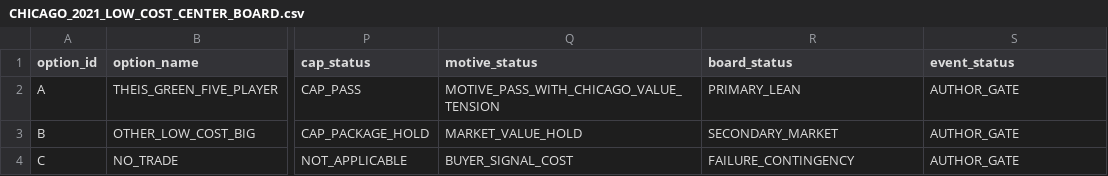
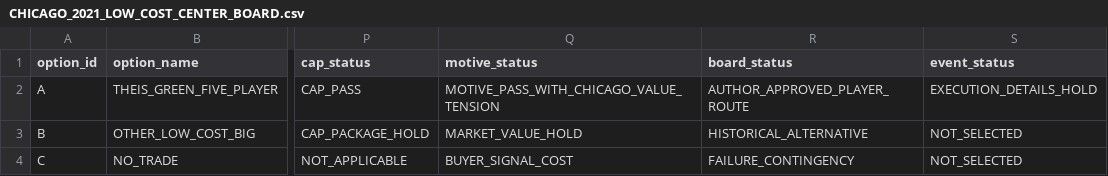
Before and after one commit to storm-credit/first-rebound, a CSV file: simulation/CHICAGO_2021_LOW_COST_CENTER_BOARD.csv, drawn as a sheet; only a part is shown, gaps mark what is left out; the diff names each change by its address in the sheet, - before the commit and + after, or states it on an @@ line.

Commit message:
Record Theis route approval and audit 29-game minute capacity (#133)
* O-15F6: DECISION_LOG.md

* O-15F6: canon/CAREER_TIMELINE.md

* O-15F6: canon/PROJECT_FREEZE.md

* O-15F6: canon/STORY_BIBLE.md

* O-15F6: control/AUTHORITY_MAP.md

* O-15F6: control/DESIGN_GATE.md

* O-15F6: design/OPEN_DECISIONS.md

* O-15F6: design/WORLD_BIBLE_COMPLETION_ROADMAP.md

* O-15F6: research/RESEARCH_PROGRAM.md

* O-15F6: reviews/R01_CHICAGO_2020_21_POSTDEADLINE_CAPACITY_REVIEW.md

* O-15F6: simulation/CHICAGO_2020_21_POSTDEADLINE_ACTUAL.csv

* O-15F6: simulation/CHICAGO_2020_21_POSTDEADLINE_CAPACITY.md

* O-15F6: simulation/CHICAGO_2020_21_POSTDEADLINE_CAPACITY_BUDGET.csv

* O-15F6: simulation/CHICAGO_2020_21_POSTDEADLINE_CAPACITY_GAMES.csv

* O-15F6: simulation/CHICAGO_2020_21_POSTDEADLINE_CAPACITY_VECTOR.csv

* O-15F6: simulation/CHICAGO_2020_21_ROLE_MINUTE_PRIOR.csv

* O-15F6: simulation/CHICAGO_2021_LOW_COST_CENTER_BOARD.csv

* O-15F6: simulation/CHICAGO_2021_LOW_COST_CENTER_BOARD.md

* O-15F6: simulation/CHICAGO_2021_POSTDEADLINE_ROSTER.csv

* O-15F6: simulation/CHICAGO_2021_VUCEVIC_TRADE_BOARD.csv

* O-15F6: tools/build_chicago_2020_21_postdeadline.mjs

* O-15F6: tools/verify_chicago_2020_21_postdeadline.mjs

* O-15F6: tools/verify_chicago_2021_low_cost_center_board.mjs

* O-15F6: tools/verify_chicago_2021_vucevic_board.mjs

```diff
--- a/simulation/CHICAGO_2021_LOW_COST_CENTER_BOARD.csv
+++ b/simulation/CHICAGO_2021_LOW_COST_CENTER_BOARD.csv
-R2 (board_status): PRIMARY_LEAN
+R2 (board_status): AUTHOR_APPROVED_PLAYER_ROUTE
-S2 (event_status): AUTHOR_GATE
+S2 (event_status): EXECUTION_DETAILS_HOLD
-R3 (board_status): SECONDARY_MARKET
+R3 (board_status): HISTORICAL_ALTERNATIVE
-S3:S4 (event_status): AUTHOR_GATE
+S3:S4 (event_status): NOT_SELECTED
```
Also changed, not shown: simulation/CHICAGO_2020_21_ROLE_MINUTE_PRIOR.csv, simulation/CHICAGO_2021_VUCEVIC_TRADE_BOARD.csv, 21 other files.
